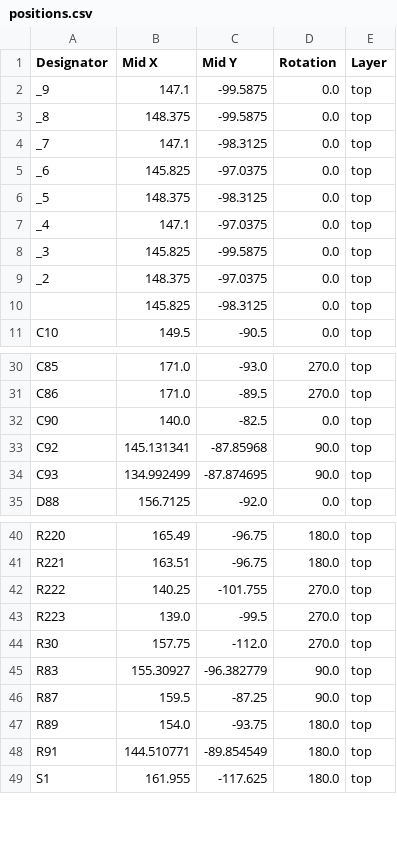
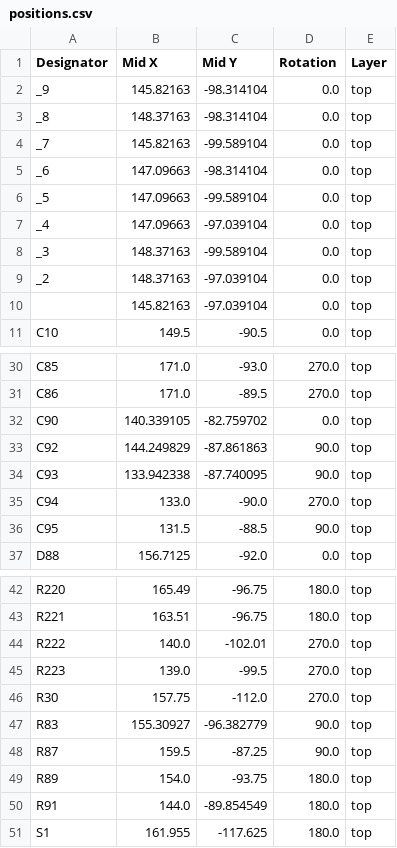
Before and after one commit to sonicavionics/4in, a CSV file: kicad/modules/sensors/production/positions.csv, drawn as a sheet; only a part is shown, gaps mark what is left out; the diff covers the shown part only.

Commit message:
sensors: generate final production files

```diff
--- a/kicad/modules/sensors/production/positions.csv
+++ b/kicad/modules/sensors/production/positions.csv
@@ -1,11 +1,11 @@
 Designator,Mid X,Mid Y,Rotation,Layer
-_9,147.1,-99.5875,0.0,top
-_8,148.375,-99.5875,0.0,top
-_7,147.1,-98.3125,0.0,top
-_6,145.825,-97.0375,0.0,top
-_5,148.375,-98.3125,0.0,top
-_4,147.1,-97.0375,0.0,top
-_3,145.825,-99.5875,0.0,top
-_2,148.375,-97.0375,0.0,top
-,145.825,-98.3125,0.0,top
+_9,145.82163,-98.314104,0.0,top
+_8,148.37163,-98.314104,0.0,top
+_7,145.82163,-99.589104,0.0,top
+_6,147.09663,-98.314104,0.0,top
+_5,147.09663,-99.589104,0.0,top
+_4,147.09663,-97.039104,0.0,top
+_3,148.37163,-99.589104,0.0,top
+_2,148.37163,-97.039104,0.0,top
+,145.82163,-97.039104,0.0,top
 C10,149.5,-90.5,0.0,top
@@ -31,5 +31,7 @@ C85,171.0,-93.0,270.0,top
 C86,171.0,-89.5,270.0,top
-C90,140.0,-82.5,0.0,top
-C92,145.131341,-87.85968,90.0,top
-C93,134.992499,-87.874695,90.0,top
+C90,140.339105,-82.759702,0.0,top
+C92,144.249829,-87.861863,90.0,top
+C93,133.942338,-87.740095,90.0,top
+C94,133.0,-90.0,270.0,top
+C95,131.5,-88.5,90.0,top
 D88,156.7125,-92.0,0.0,top
@@ -41,3 +43,3 @@ R220,165.49,-96.75,180.0,top
 R221,163.51,-96.75,180.0,top
-R222,140.25,-101.755,270.0,top
+R222,140.0,-102.01,270.0,top
 R223,139.0,-99.5,270.0,top
@@ -47,3 +49,3 @@ R87,159.5,-87.25,90.0,top
 R89,154.0,-93.75,180.0,top
-R91,144.510771,-89.854549,180.0,top
+R91,144.0,-89.854549,180.0,top
 S1,161.955,-117.625,180.0,top
```
Also changed, not shown: 11 edited cells elsewhere in this file, kicad/modules/sensors/production/bom.csv, kicad/modules/sensors/production/designators.csv, 5 other files.
